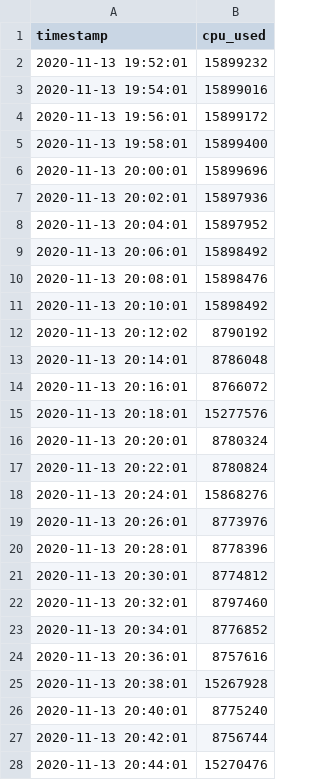
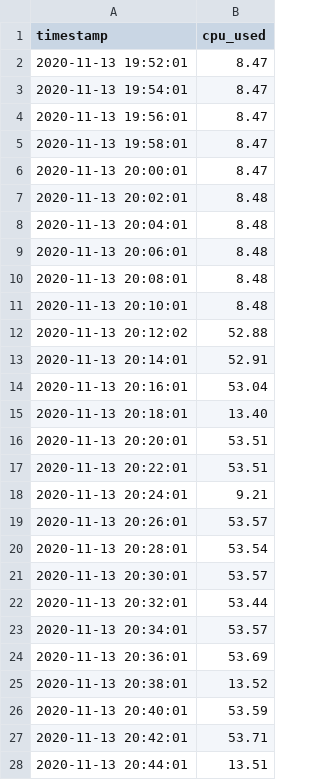
Before and after one commit to wesleymonte/sinapad-test, a CSV file: test4/cpu_usage_4.csv, drawn as a sheet; only a part is shown; the diff covers the shown part only.

```diff
--- a/test4/cpu_usage_4.csv
+++ b/test4/cpu_usage_4.csv
@@ -1,28 +1,28 @@
 timestamp,cpu_used
-2020-11-13 19:52:01,15899232
-2020-11-13 19:54:01,15899016
-2020-11-13 19:56:01,15899172
-2020-11-13 19:58:01,15899400
-2020-11-13 20:00:01,15899696
-2020-11-13 20:02:01,15897936
-2020-11-13 20:04:01,15897952
-2020-11-13 20:06:01,15898492
-2020-11-13 20:08:01,15898476
-2020-11-13 20:10:01,15898492
-2020-11-13 20:12:02,8790192
-2020-11-13 20:14:01,8786048
-2020-11-13 20:16:01,8766072
-2020-11-13 20:18:01,15277576
-2020-11-13 20:20:01,8780324
-2020-11-13 20:22:01,8780824
-2020-11-13 20:24:01,15868276
-2020-11-13 20:26:01,8773976
-2020-11-13 20:28:01,8778396
-2020-11-13 20:30:01,8774812
-2020-11-13 20:32:01,8797460
-2020-11-13 20:34:01,8776852
-2020-11-13 20:36:01,8757616
-2020-11-13 20:38:01,15267928
-2020-11-13 20:40:01,8775240
-2020-11-13 20:42:01,8756744
-2020-11-13 20:44:01,15270476
+2020-11-13 19:52:01,8.47
+2020-11-13 19:54:01,8.47
+2020-11-13 19:56:01,8.47
+2020-11-13 19:58:01,8.47
+2020-11-13 20:00:01,8.47
+2020-11-13 20:02:01,8.48
+2020-11-13 20:04:01,8.48
+2020-11-13 20:06:01,8.48
+2020-11-13 20:08:01,8.48
+2020-11-13 20:10:01,8.48
+2020-11-13 20:12:02,52.88
+2020-11-13 20:14:01,52.91
+2020-11-13 20:16:01,53.04
+2020-11-13 20:18:01,13.40
+2020-11-13 20:20:01,53.51
+2020-11-13 20:22:01,53.51
+2020-11-13 20:24:01,9.21
+2020-11-13 20:26:01,53.57
+2020-11-13 20:28:01,53.54
+2020-11-13 20:30:01,53.57
+2020-11-13 20:32:01,53.44
+2020-11-13 20:34:01,53.57
+2020-11-13 20:36:01,53.69
+2020-11-13 20:38:01,13.52
+2020-11-13 20:40:01,53.59
+2020-11-13 20:42:01,53.71
+2020-11-13 20:44:01,13.51
```
Also changed, not shown: 22 edited cells elsewhere in this file, test4/mem_usage_4.csv.
